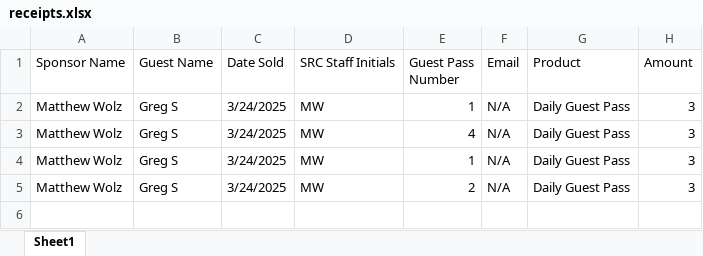
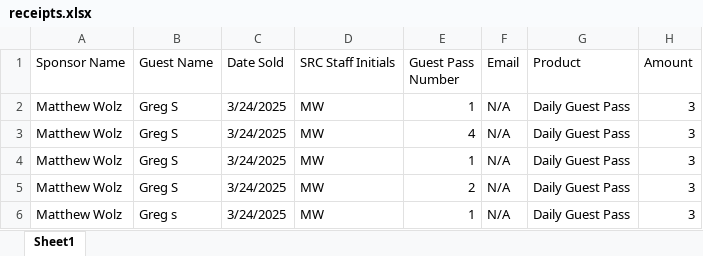
Before and after one commit to Matthew-Wolz/SRC-Receipt-System, an Excel workbook: backend/receipts.xlsx, sheet Sheet1, drawn as a sheet; values as stored, in another font and other column widths than the file's, no borders; the diff names each change by its address in the sheet, - before the commit and + after, or states it on an @@ line.

```diff
--- a/backend/receipts.xlsx (sheet Sheet1)
+++ b/backend/receipts.xlsx (sheet Sheet1)
+row 6: Matthew Wolz | Greg s | 3/24/2025 | MW | 1 | N/A | Daily Guest Pass | 3
```
Also changed, not shown: 4 other files.
